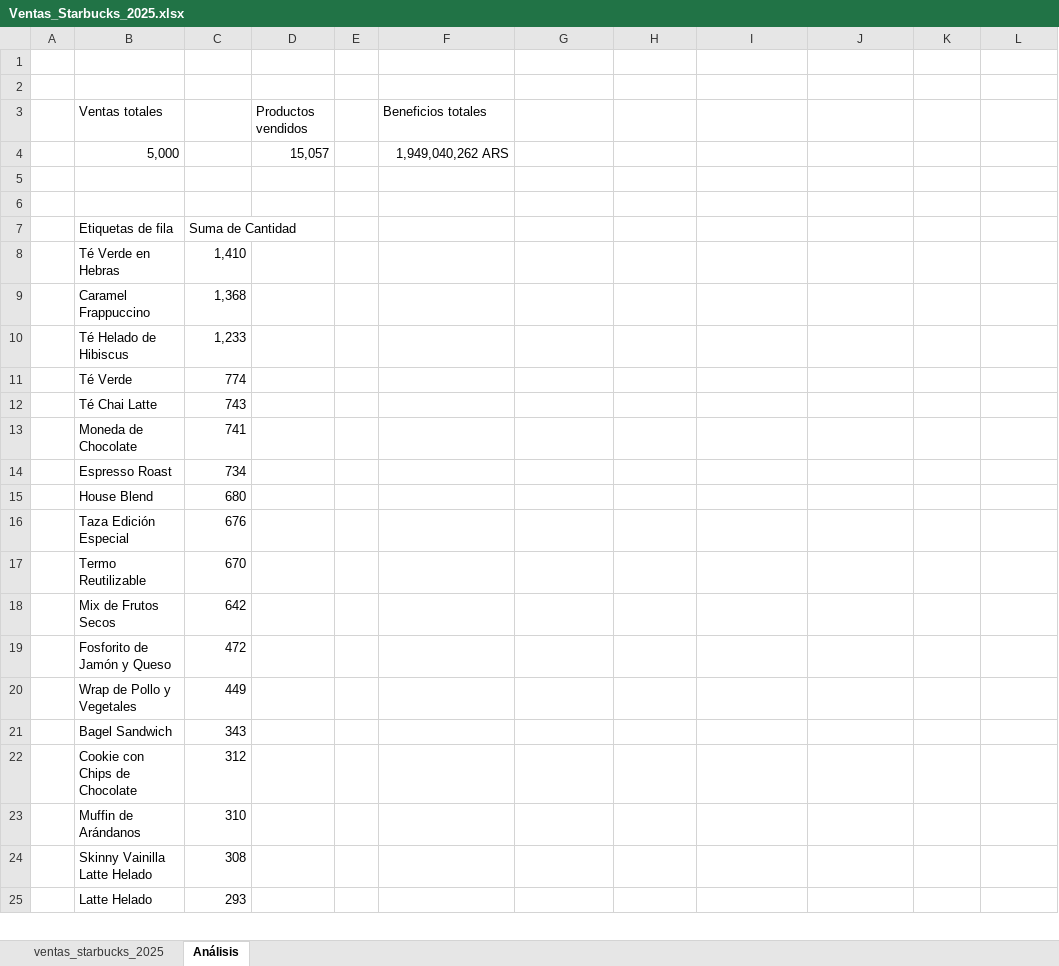
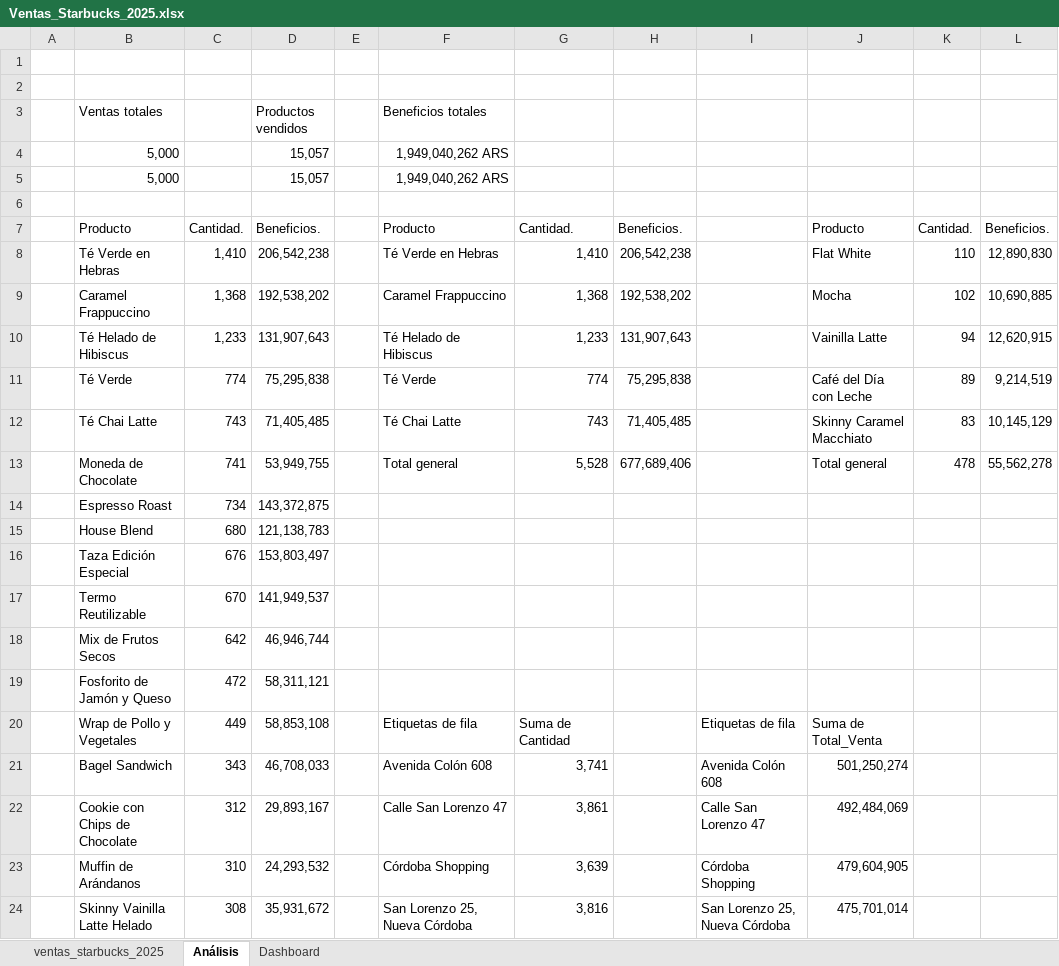
Before and after one commit to GloriaMartinTorres/Proyecto1_Gloria, an Excel workbook: Ventas_Starbucks_2025.xlsx, sheet Análisis, drawn as a sheet; only a part is shown; values as stored, in another font and other column widths than the file's, no borders; charts and pictures not drawn; removed rows and columns are numbered as before the commit, all else as after; the diff covers the shown part only; the diff names each change by its address in the sheet, - before the commit and + after, or states it on an @@ line.

Commit message:
Dashboard

```diff
--- a/Ventas_Starbucks_2025.xlsx (sheet Análisis)
+++ b/Ventas_Starbucks_2025.xlsx (sheet Análisis)
+sheet tab: Dashboard
+row 5:  | 5,000 |  | 15,057 |  | 1,949,040,262 ARS
-row 7: (empty)
+row 7:  | Producto | Cantidad. | Beneficios. |  | Producto | Cantidad. | Beneficios. |  | Producto | Cantidad. | Beneficios.
-row 7:  | Etiquetas de fila | Suma de Cantidad
-row 8:  | Té Verde en Hebras | 1,410
-row 9:  | Caramel Frappuccino | 1,368
-row 10:  | Té Helado de Hibiscus | 1,233
-row 11:  | Té Verde | 774
-row 12:  | Té Chai Latte | 743
-row 13:  | Moneda de Chocolate | 741
+row 8:  | Té Verde en Hebras | 1,410 | 206,542,238 |  | Té Verde en Hebras | 1,410 | 206,542,238 |  | Flat White | 110 | 12,890,830
+row 9:  | Caramel Frappuccino | 1,368 | 192,538,202 |  | Caramel Frappuccino | 1,368 | 192,538,202 |  | Mocha | 102 | 10,690,885
+row 10:  | Té Helado de Hibiscus | 1,233 | 131,907,643 |  | Té Helado de Hibiscus | 1,233 | 131,907,643 |  | Vainilla Latte | 94 | 12,620,915
+row 11:  | Té Verde | 774 | 75,295,838 |  | Té Verde | 774 | 75,295,838 |  | Café del Día con Leche | 89 | 9,214,519
+row 12:  | Té Chai Latte | 743 | 71,405,485 |  | Té Chai Latte | 743 | 71,405,485 |  | Skinny Caramel Macchiato | 83 | 10,145,129
+row 13:  | Moneda de Chocolate | 741 | 53,949,755 |  | Total general | 5,528 | 677,689,406 |  | Total general | 478 | 55,562,278
-D14 (Productos vendidos): (empty)
+D14 (Productos vendidos): 143,372,875
-D15 (Productos vendidos): (empty)
+D15 (Productos vendidos): 121,138,783
-D16 (Productos vendidos): (empty)
+D16 (Productos vendidos): 153,803,497
-D17 (Productos vendidos): (empty)
+D17 (Productos vendidos): 141,949,537
-D18 (Productos vendidos): (empty)
+D18 (Productos vendidos): 46,946,744
-D19 (Productos vendidos): (empty)
+D19 (Productos vendidos): 58,311,121
-row 20:  | Wrap de Pollo y Vegetales | 449
-row 21:  | Bagel Sandwich | 343
-row 22:  | Cookie con Chips de Chocolate | 312
-row 23:  | Muffin de Arándanos | 310
-row 24:  | Skinny Vainilla Latte Helado | 308
-row 25:  | Latte Helado | 293
+row 20:  | Wrap de Pollo y Vegetales | 449 | 58,853,108 |  | Etiquetas de fila | Suma de Cantidad |  | Etiquetas de fila | Suma de Total_Venta
+row 21:  | Bagel Sandwich | 343 | 46,708,033 |  | Avenida Colón 608 | 3,741 |  | Avenida Colón 608 | 501,250,274
+row 22:  | Cookie con Chips de Chocolate | 312 | 29,893,167 |  | Calle San Lorenzo 47 | 3,861 |  | Calle San Lorenzo 47 | 492,484,069
+row 23:  | Muffin de Arándanos | 310 | 24,293,532 |  | Córdoba Shopping | 3,639 |  | Córdoba Shopping | 479,604,905
+row 24:  | Skinny Vainilla Latte Helado | 308 | 35,931,672 |  | San Lorenzo 25, Nueva Córdoba | 3,816 |  | San Lorenzo 25, Nueva Córdoba | 475,701,014
```
Also changed, not shown: 30 added rows, 23 removed rows and 49 edited cells elsewhere in this sheet, sheet ventas_starbucks_2025, charts or pictures.
